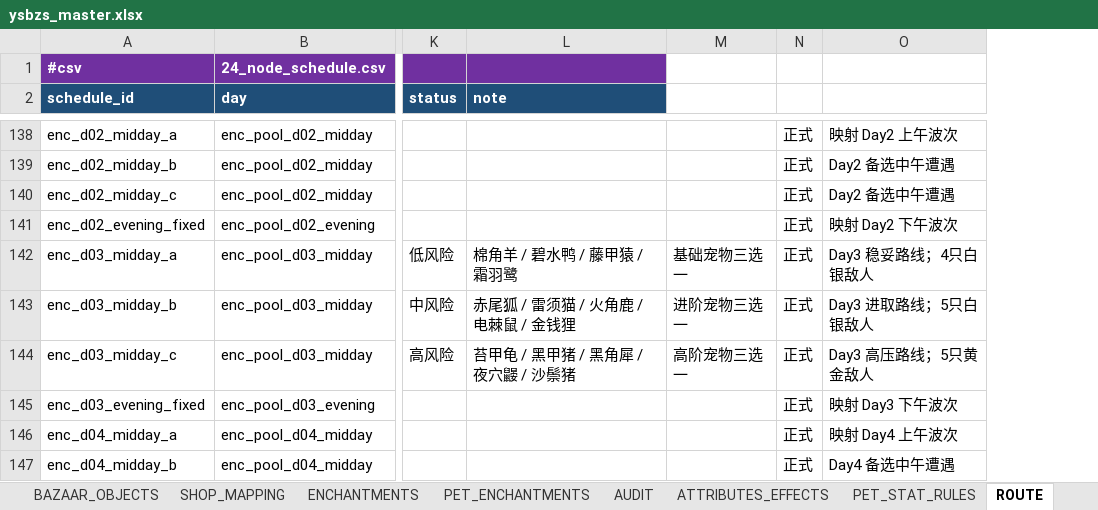
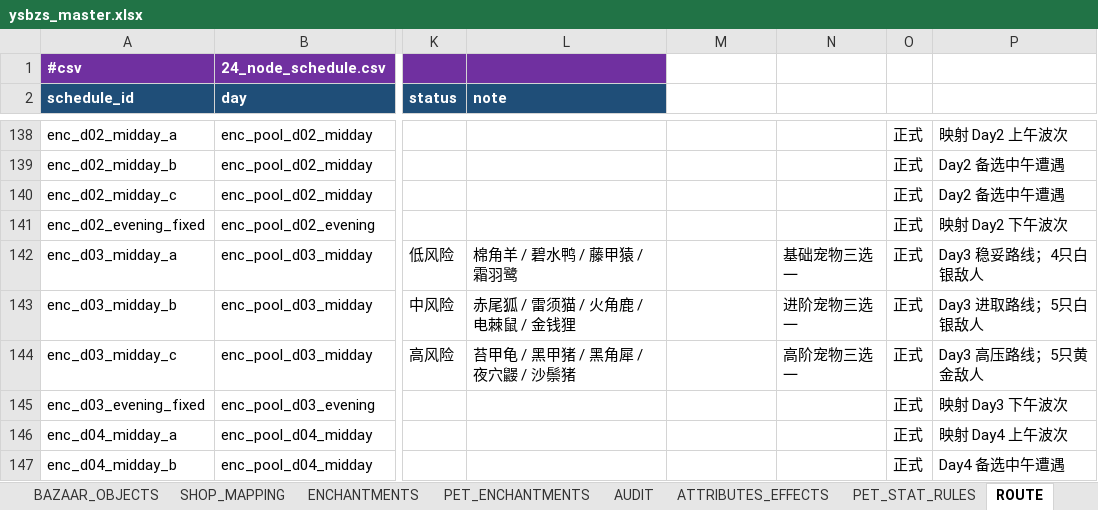
Before and after one commit to jyf0330/ysbzs, an Excel workbook: xlsx/ysbzs_master.xlsx, sheet ROUTE, drawn as a sheet; only a part is shown, gaps mark what is left out; values as stored, in another font and other column widths than the file's, no borders; the diff covers the shown part only; the diff names each change by its address in the sheet, - before the commit and + after, or states it on an @@ line.

```diff
--- a/xlsx/ysbzs_master.xlsx (sheet ROUTE)
+++ b/xlsx/ysbzs_master.xlsx (sheet ROUTE)
+column N, rows 142-144: 基础宠物三选一 | 进阶宠物三选一 | 高阶宠物三选一
-M142: 基础宠物三选一
+M142: (empty)
-M143: 进阶宠物三选一
+M143: (empty)
-M144: 高阶宠物三选一
+M144: (empty)
```
Also changed, not shown: 16 edited cells and cell formats elsewhere in this sheet, sheet WAVES, 6 other files.
